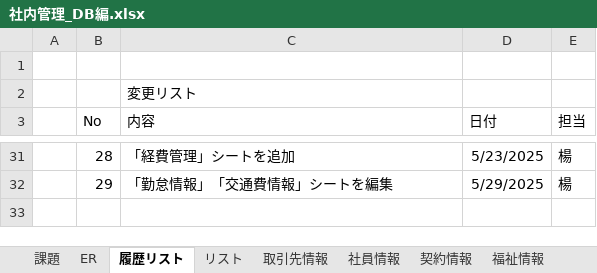
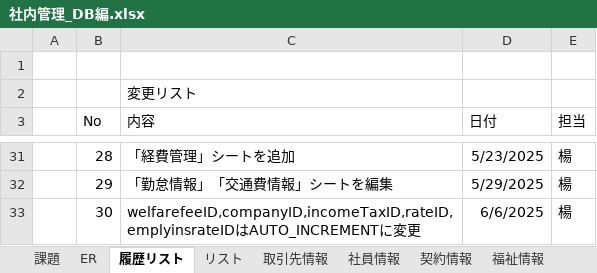
Before and after one commit to softtechSoft/emsm, an Excel workbook: DOC/DB編/社内管理_DB編.xlsx, sheet 履歴リスト, drawn as a sheet; only a part is shown, gaps mark what is left out; values as stored, in another font and other column widths than the file's, no borders; the diff names each change by its address in the sheet, - before the commit and + after, or states it on an @@ line.

```diff
--- a/DOC/DB編/社内管理_DB編.xlsx (sheet 履歴リスト)
+++ b/DOC/DB編/社内管理_DB編.xlsx (sheet 履歴リスト)
+row 33:  | 30 | welfarefeeID,companyID,incomeTaxID,rateID,emplyinsrateIDはAUTO_INCREMENTに変更 | 6/6/2025 | 楊
```
Also changed, not shown: sheet 取引先情報, sheet 所得税と住民税マスター管理, sheet マスタ_厚生保険料, 57 other files.
